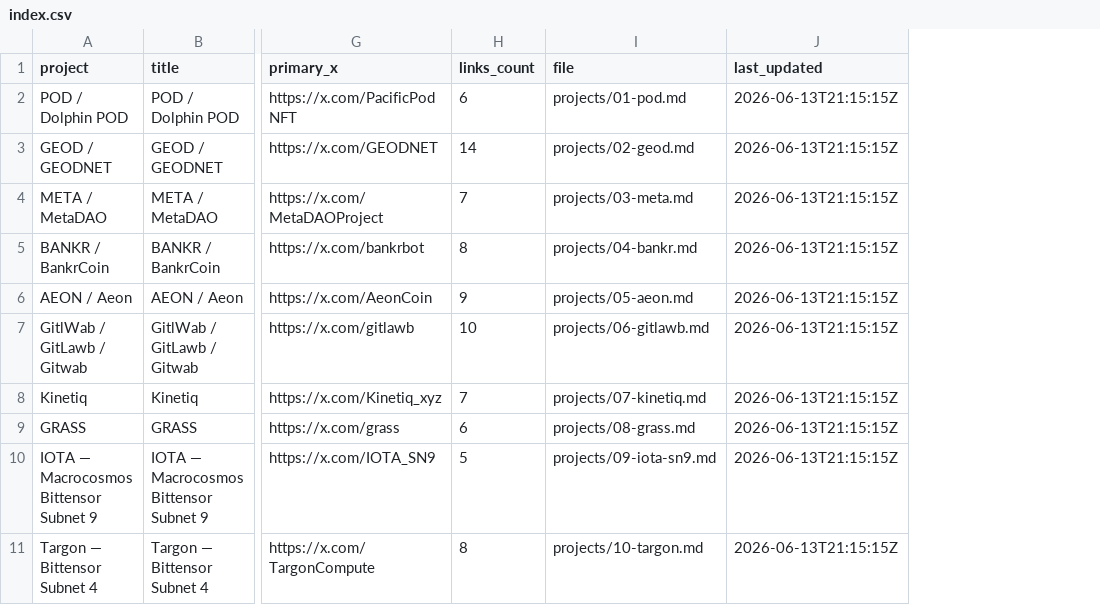
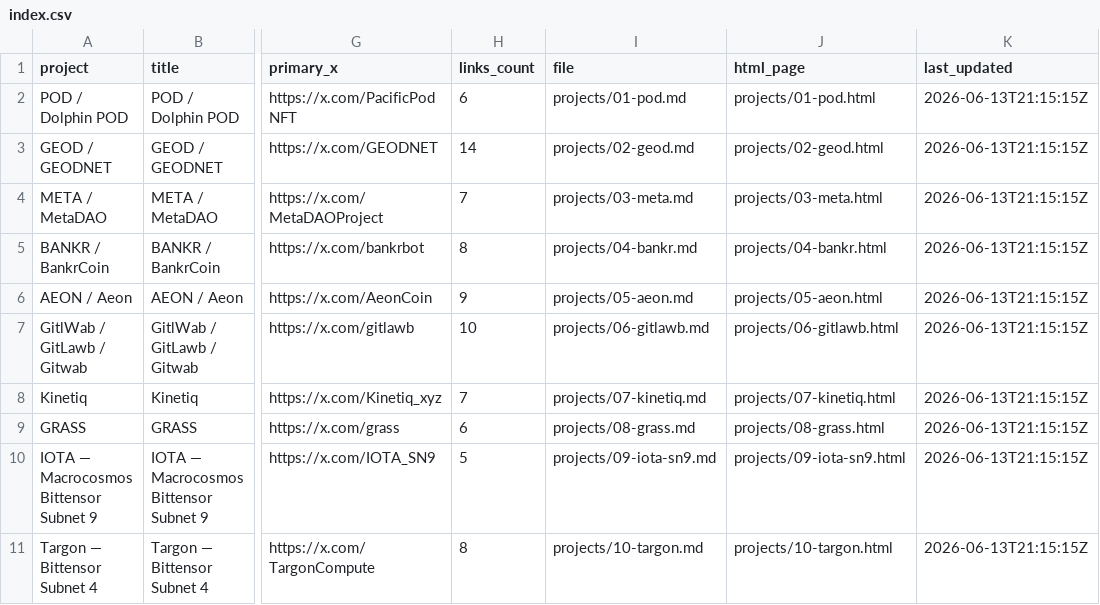
Before and after one commit to iopo545454-del/project-watchlist, a CSV file: index.csv, drawn as a sheet; only a part is shown, gaps mark what is left out; the diff names each change by its address in the sheet, - before the commit and + after, or states it on an @@ line.

Commit message:
Add website-style HTML project pages

```diff
--- a/index.csv
+++ b/index.csv
+column J (html_page), rows 2-11: projects/01-pod.html | projects/02-geod.html | projects/03-meta.html | projects/04-bankr.html | projects/05-aeon.html | projects/06-gitlawb.html | projects/07-kinetiq.html | projects/08-grass.html | projects/09-iota-sn9.html | projects/10-targon.html
```
Also changed, not shown: 24 other files.
